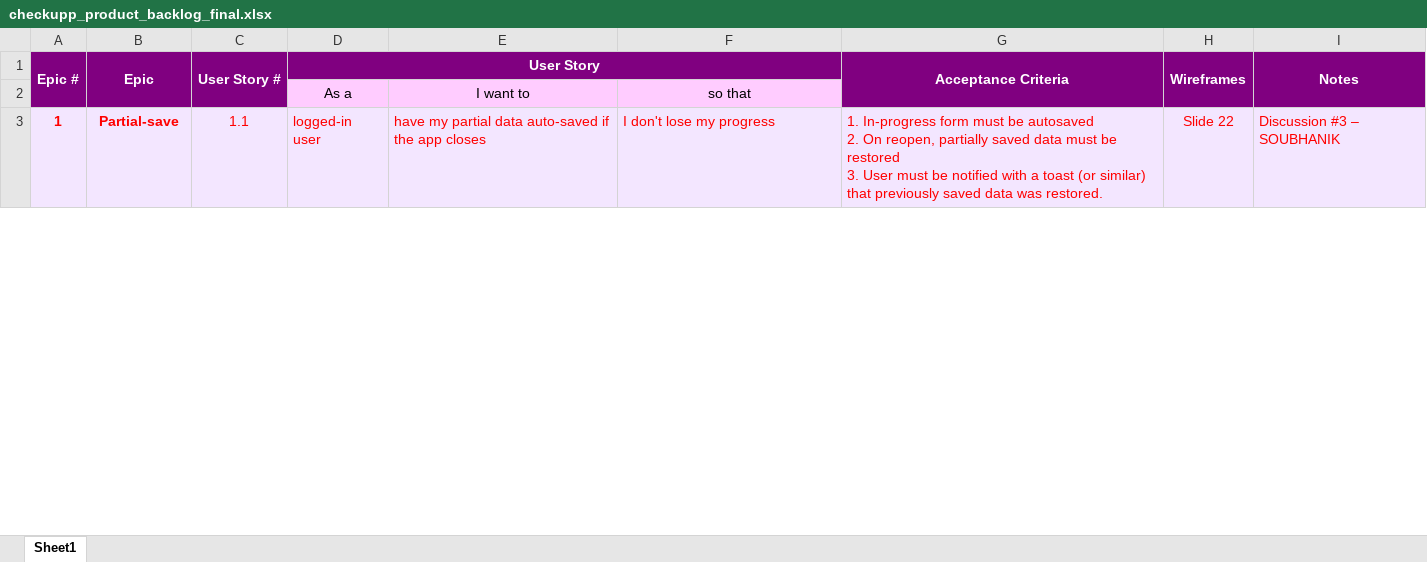
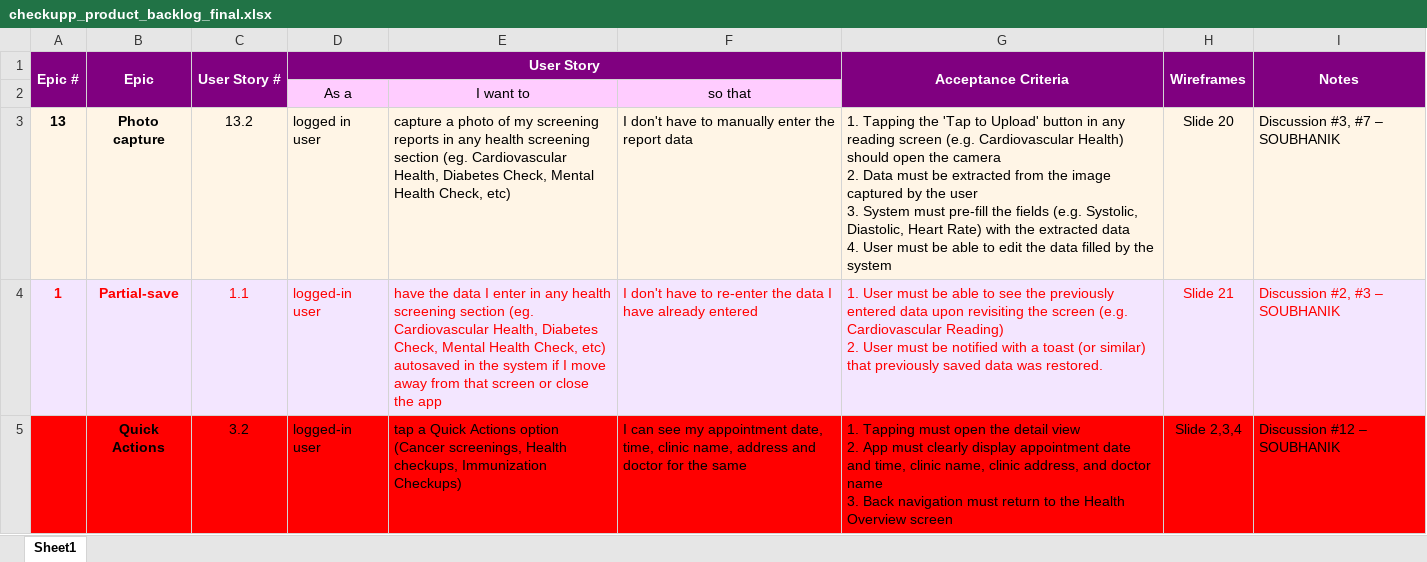
Before and after one commit to anodiamadmin/CheckUpp, an Excel workbook: Soubhanik/checkupp_product_backlog_final.xlsx, sheet Sheet1, drawn as a sheet; only a part is shown; values as stored, in another font and other column widths than the file's, no borders; addresses are those after the commit; ↵ is a line break in a cell; the diff covers the shown part only; the diff names each change by its address in the sheet, - before the commit and + after, or states it on an @@ line.

Commit message:
user stories and wireframes updated, WIP

```diff
--- a/Soubhanik/checkupp_product_backlog_final.xlsx (sheet Sheet1)
+++ b/Soubhanik/checkupp_product_backlog_final.xlsx (sheet Sheet1)
+row 3: 13 | Photo capture | 13.2 | logged in user | capture a photo of my screening reports in any health screening section (eg. Cardiovascular Health, Diabetes Check, Mental Health Check, etc) | I don't have to manually enter the report data | 1. Tapping the 'Tap to Upload' button in any reading screen (e.g. Cardiovascular Health) should open the camera ↵ 2. Data must be extracted from the image captured by the user ↵ 3. System must pre-fill the fields (e.g. Systolic, Diastolic, Heart Rate) with the extracted data ↵ 4. User must be able to edit the data filled by the system | Slide 20 | Discussion #3, #7 – SOUBHANIK
-E4: have my partial data auto-saved if the app closes
+E4: have the data I enter in any health screening section (eg. Cardiovascular Health, Diabetes Check, Mental Health Check, etc) autosaved in the system if I move away from that screen or close the app
-F4: I don't lose my progress
+F4: I don't have to re-enter the data I have already entered
-G4 (Acceptance Criteria): 1. In-progress form must be autosaved ↵ 2. On reopen, partially saved data must be restored ↵ 3. User must…
+G4 (Acceptance Criteria): 1. User must be able to see the previously entered data upon revisiting the screen (e.g. Cardiovascular Reading) ↵ 2. User must…
-H4 (Wireframes): Slide 22
+H4 (Wireframes): Slide 21
-I4 (Notes): Discussion #3 – SOUBHANIK
+I4 (Notes): Discussion #2, #3 – SOUBHANIK
+row 5:  | Quick Actions | 3.2 | logged-in user | tap a Quick Actions option (Cancer screenings, Health checkups, Immunization Checkups) | I can see my appointment date, time, clinic name, address and doctor for the same | 1. Tapping must open the detail view ↵ 2. App must clearly display appointment date and time, clinic name, clinic address, and doctor name ↵ 3. Back navigation must return to the Health Overview screen | Slide 2,3,4 | Discussion #12 – SOUBHANIK
```
Also changed, not shown: 5 removed rows, 34 edited cells and cell formats elsewhere in this sheet, 2 other files.
